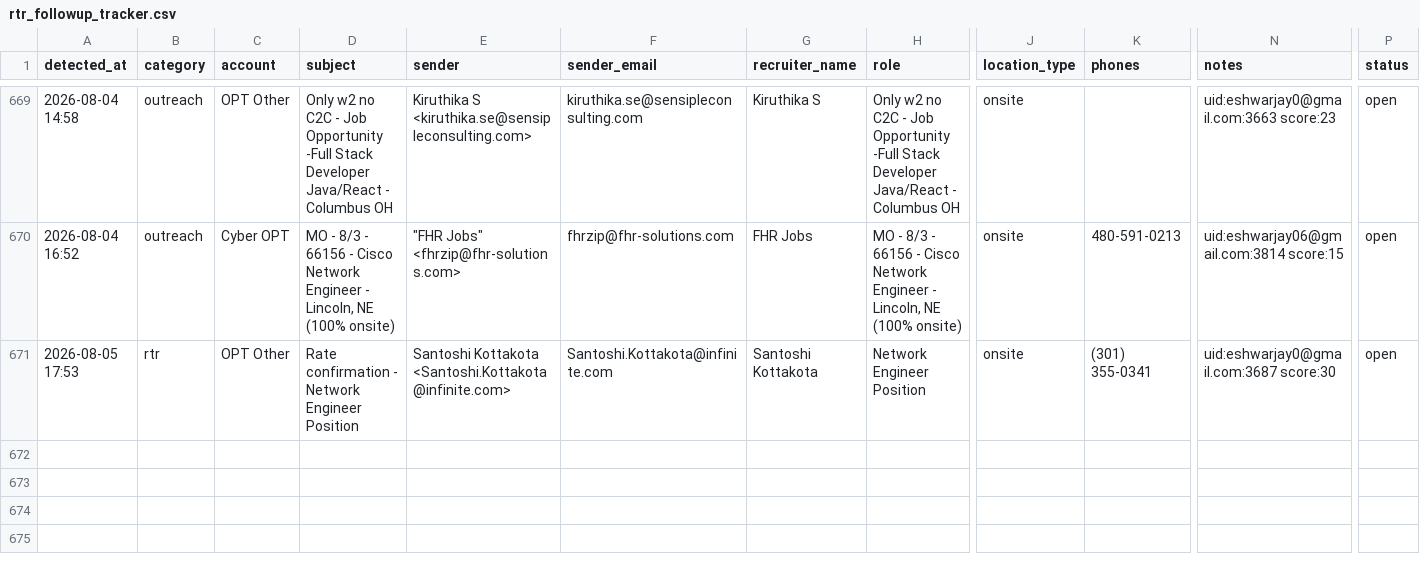
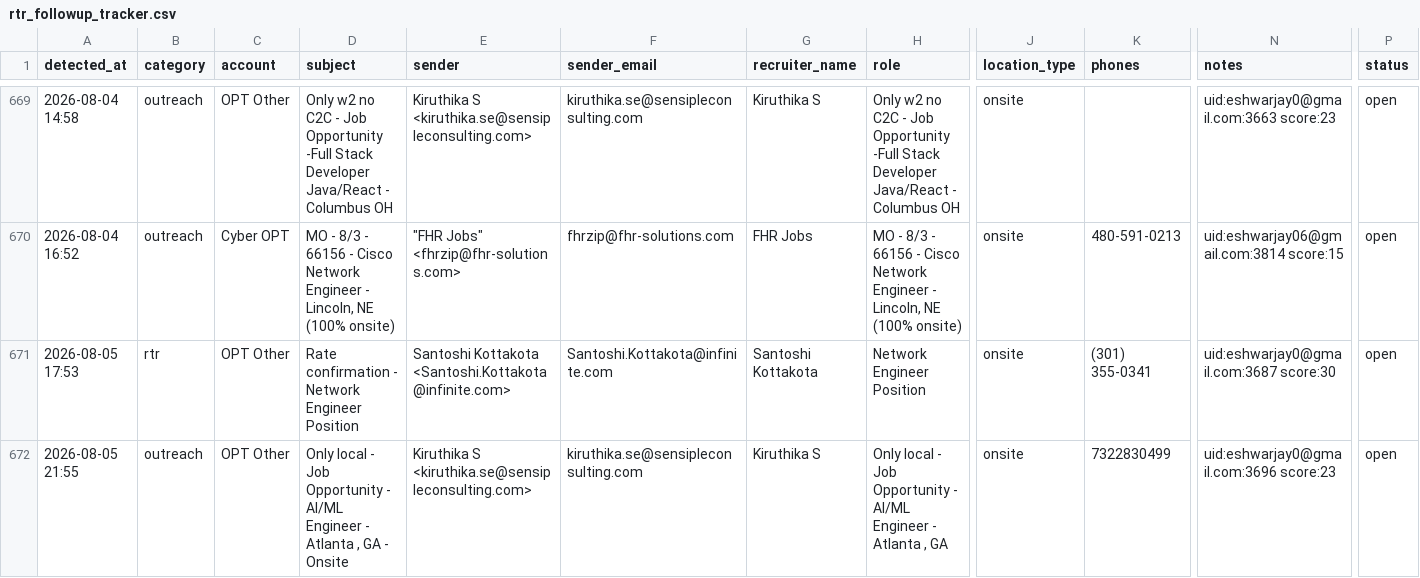
Before and after one commit to eshwarjay0-delS/gmail-watcher, a CSV file: data/rtr_followup_tracker.csv, drawn as a sheet; only a part is shown, gaps mark what is left out; rows hold the shown columns only; the diff names each change by its address in the sheet, - before the commit and + after, or states it on an @@ line.

```diff
--- a/data/rtr_followup_tracker.csv
+++ b/data/rtr_followup_tracker.csv
+row 672: 2026-08-05 21:55 | outreach | OPT Other | Only local - Job Opportunity - AI/ML Engineer - Atlanta , GA - Onsite | Kiruthika S <kiruthika.se@sensipleconsulting.com> | kiruthika.se@sensipleconsulting.com | Kiruthika S | Only local - Job Opportunity - AI/ML Engineer - Atlanta , GA | onsite | 7322830499 | uid:eshwarjay0@gmail.com:3696 score:23 | open
```
Also changed, not shown: 3 other files.
